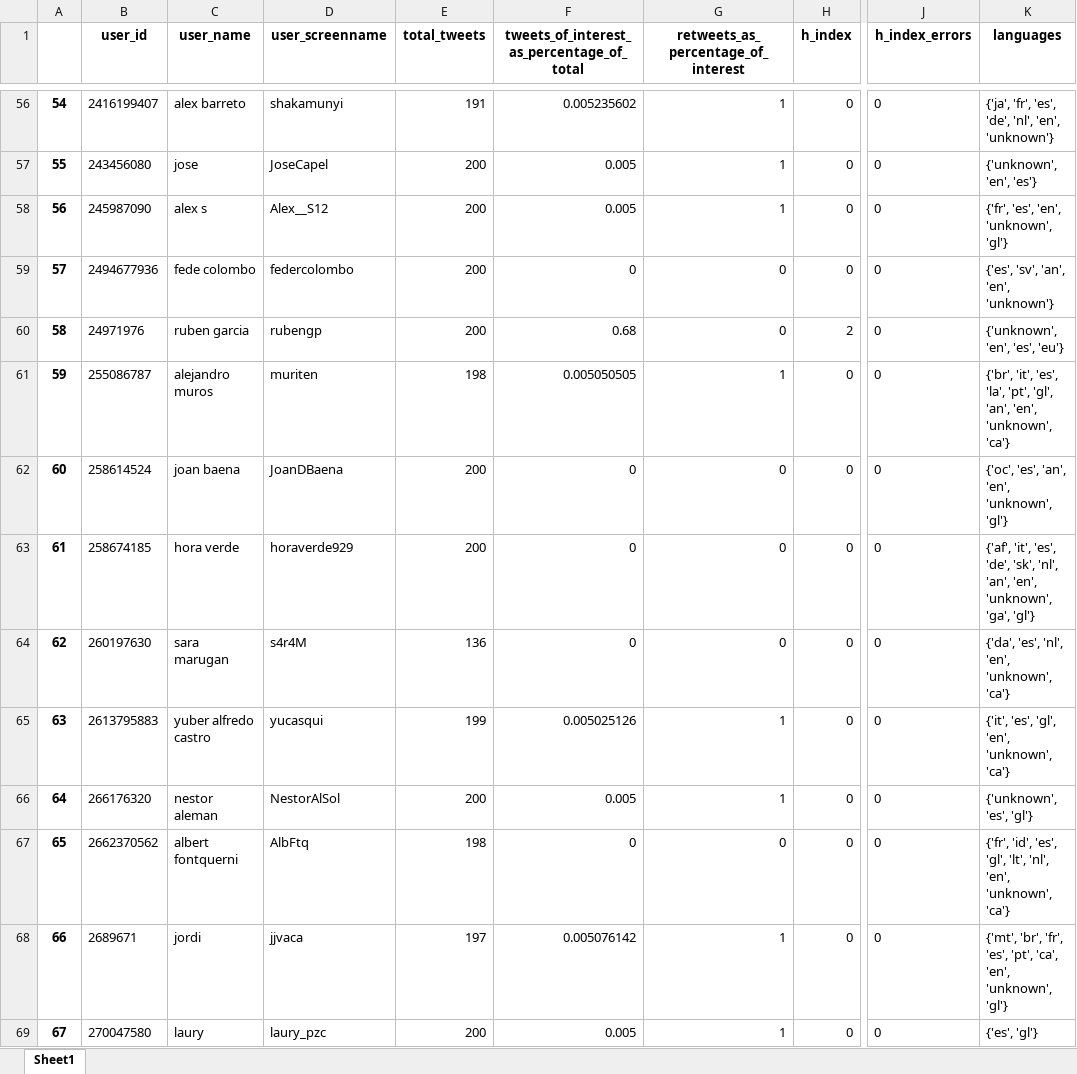
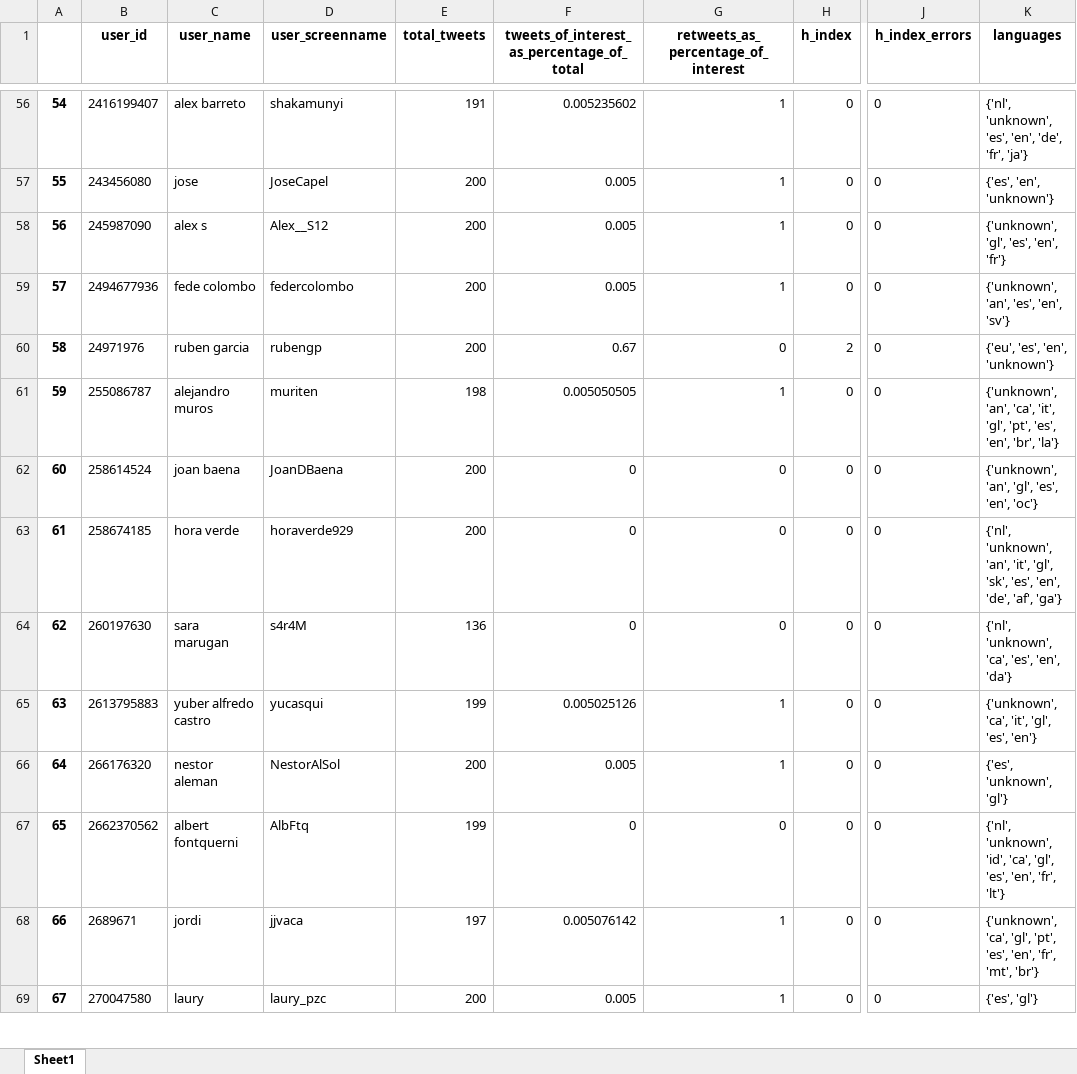
Before and after one commit to MaiteMartinez/MBITProject_Data4all, an Excel workbook: Python/tables/4_1_h_index_ranked_users.xlsx, sheet Sheet1, drawn as a sheet; only a part is shown, gaps mark what is left out; values as stored, in another font and other column widths than the file's, no borders; the diff covers the shown part only; the diff names each change by its address in the sheet, - before the commit and + after, or states it on an @@ line.

```diff
--- a/Python/tables/4_1_h_index_ranked_users.xlsx (sheet Sheet1)
+++ b/Python/tables/4_1_h_index_ranked_users.xlsx (sheet Sheet1)
-K56 (languages): {'ja', 'fr', 'es', 'de', 'nl', 'en', 'unknown'}
+K56 (languages): {'nl', 'unknown', 'es', 'en', 'de', 'fr', 'ja'}
-K57 (languages): {'unknown', 'en', 'es'}
+K57 (languages): {'es', 'en', 'unknown'}
-K58 (languages): {'fr', 'es', 'en', 'unknown', 'gl'}
+K58 (languages): {'unknown', 'gl', 'es', 'en', 'fr'}
-F59: 0
+F59: 0.005
-G59: 0
+G59: 1
-K59 (languages): {'es', 'sv', 'an', 'en', 'unknown'}
+K59 (languages): {'unknown', 'an', 'es', 'en', 'sv'}
-F60: 0.68
+F60: 0.67
-K60 (languages): {'unknown', 'en', 'es', 'eu'}
+K60 (languages): {'eu', 'es', 'en', 'unknown'}
-K61 (languages): {'br', 'it', 'es', 'la', 'pt', 'gl', 'an', 'en', 'unknown', 'ca'}
+K61 (languages): {'unknown', 'an', 'ca', 'it', 'gl', 'pt', 'es', 'en', 'br', 'la'}
-K62 (languages): {'oc', 'es', 'an', 'en', 'unknown', 'gl'}
+K62 (languages): {'unknown', 'an', 'gl', 'es', 'en', 'oc'}
-K63 (languages): {'af', 'it', 'es', 'de', 'sk', 'nl', 'an', 'en', 'unknown', 'ga', 'gl'}
+K63 (languages): {'nl', 'unknown', 'an', 'it', 'gl', 'sk', 'es', 'en', 'de', 'af', 'ga'}
-K64 (languages): {'da', 'es', 'nl', 'en', 'unknown', 'ca'}
+K64 (languages): {'nl', 'unknown', 'ca', 'es', 'en', 'da'}
-K65 (languages): {'it', 'es', 'gl', 'en', 'unknown', 'ca'}
+K65 (languages): {'unknown', 'ca', 'it', 'gl', 'es', 'en'}
-K66 (languages): {'unknown', 'es', 'gl'}
+K66 (languages): {'es', 'unknown', 'gl'}
-E67 (total_tweets): 198
+E67 (total_tweets): 199
-K67 (languages): {'fr', 'id', 'es', 'gl', 'lt', 'nl', 'en', 'unknown', 'ca'}
+K67 (languages): {'nl', 'unknown', 'id', 'ca', 'gl', 'es', 'en', 'fr', 'lt'}
-K68 (languages): {'mt', 'br', 'fr', 'es', 'pt', 'ca', 'en', 'unknown', 'gl'}
+K68 (languages): {'unknown', 'ca', 'gl', 'pt', 'es', 'en', 'fr', 'mt', 'br'}
```
Also changed, not shown: 166 edited cells elsewhere in this sheet, 17 other files.
